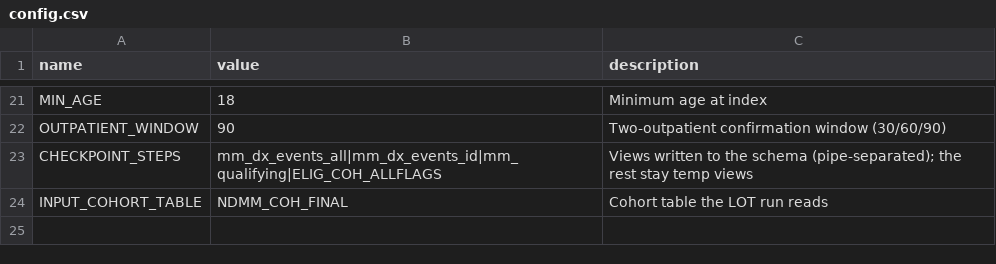
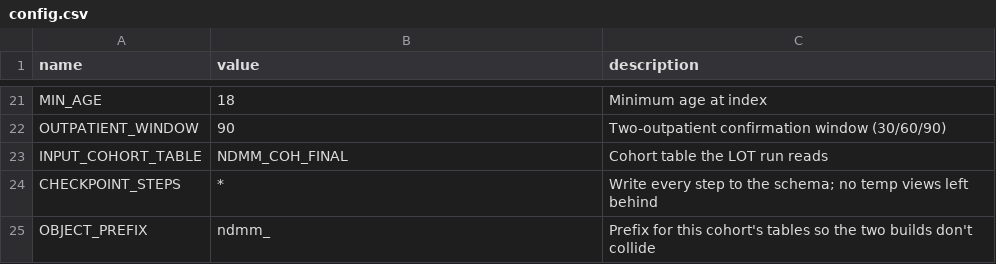
Before and after one commit to salzburry/julialot, a CSV file: Jul 28/ndmm/config.csv, drawn as a sheet; only a part is shown, gaps mark what is left out.

```diff
--- a/Jul 28/ndmm/config.csv
+++ b/Jul 28/ndmm/config.csv
@@ -22,3 +22,4 @@ MIN_AGE,18,Minimum age at index
 OUTPATIENT_WINDOW,90,Two-outpatient confirmation window (30/60/90)
-CHECKPOINT_STEPS,mm_dx_events_all|mm_dx_events_id|mm_qualifying|ELIG_COH_ALLFLAGS,Views written to the schema (pipe-separated); the rest stay temp views
 INPUT_COHORT_TABLE,NDMM_COH_FINAL,Cohort table the LOT run reads
+CHECKPOINT_STEPS,*,Write every step to the schema; no temp views left behind
+OBJECT_PREFIX,ndmm_,Prefix for this cohort's tables so the two builds don't collide
```
Also changed, not shown: Jul 28/overall/config.csv, 4 other files.
